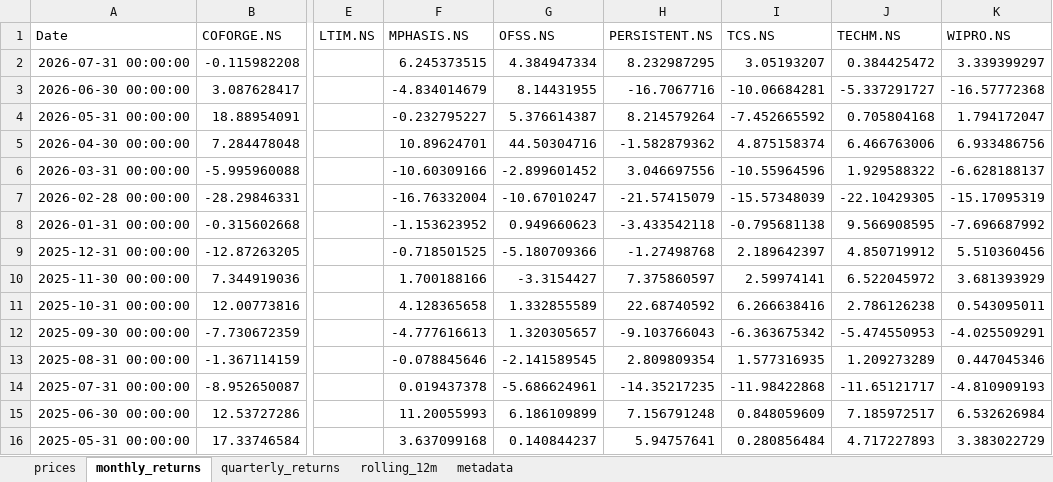
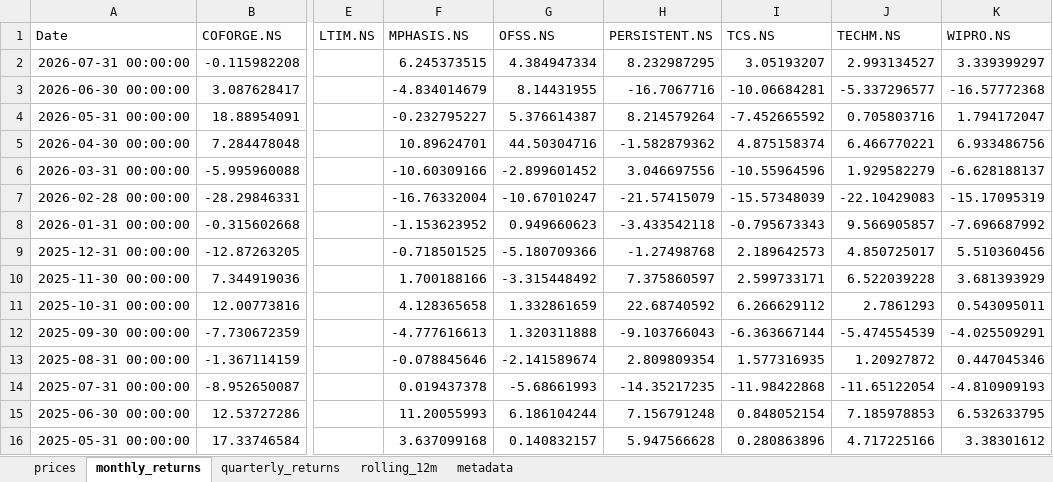
Before and after one commit to rahulshirke7951/stock-sector-dashboard, an Excel workbook: dashboards/IT.xlsx, sheet monthly_returns, drawn as a sheet; only a part is shown, gaps mark what is left out; values as stored, in another font and other column widths than the file's, no borders; conditional formats not drawn; the diff covers the shown part only; the diff names each change by its address in the sheet, - before the commit and + after, or states it on an @@ line.

```diff
--- a/dashboards/IT.xlsx (sheet monthly_returns)
+++ b/dashboards/IT.xlsx (sheet monthly_returns)
-J2 (TECHM.NS): 0.384425472
+J2 (TECHM.NS): 2.993134527
-J3 (TECHM.NS): -5.337291727
+J3 (TECHM.NS): -5.337296577
-J4 (TECHM.NS): 0.705804168
+J4 (TECHM.NS): 0.705803716
-J5 (TECHM.NS): 6.466763006
+J5 (TECHM.NS): 6.466770221
-J6 (TECHM.NS): 1.929588322
+J6 (TECHM.NS): 1.929582279
-J7 (TECHM.NS): -22.10429305
+J7 (TECHM.NS): -22.10429083
-I8 (TCS.NS): -0.795681138
+I8 (TCS.NS): -0.795673343
-J8 (TECHM.NS): 9.566908595
+J8 (TECHM.NS): 9.566905857
-I9 (TCS.NS): 2.189642397
+I9 (TCS.NS): 2.189642573
-J9 (TECHM.NS): 4.850719912
+J9 (TECHM.NS): 4.850725017
-G10 (OFSS.NS): -3.3154427
+G10 (OFSS.NS): -3.315448492
-I10 (TCS.NS): 2.59974141
+I10 (TCS.NS): 2.599733171
-J10 (TECHM.NS): 6.522045972
+J10 (TECHM.NS): 6.522039228
-G11 (OFSS.NS): 1.332855589
+G11 (OFSS.NS): 1.332861659
-I11 (TCS.NS): 6.266638416
+I11 (TCS.NS): 6.266629112
-J11 (TECHM.NS): 2.786126238
+J11 (TECHM.NS): 2.7861293
-G12 (OFSS.NS): 1.320305657
+G12 (OFSS.NS): 1.320311888
-I12 (TCS.NS): -6.363675342
+I12 (TCS.NS): -6.363667144
-J12 (TECHM.NS): -5.474550953
+J12 (TECHM.NS): -5.474554539
-G13 (OFSS.NS): -2.141589545
+G13 (OFSS.NS): -2.141589674
-J13 (TECHM.NS): 1.209273289
+J13 (TECHM.NS): 1.20927872
-G14 (OFSS.NS): -5.686624961
+G14 (OFSS.NS): -5.68661993
-J14 (TECHM.NS): -11.65121717
+J14 (TECHM.NS): -11.65122054
-G15 (OFSS.NS): 6.186109899
+G15 (OFSS.NS): 6.186104244
-I15 (TCS.NS): 0.848059609
+I15 (TCS.NS): 0.848052154
-J15 (TECHM.NS): 7.185972517
+J15 (TECHM.NS): 7.185978853
-K15 (WIPRO.NS): 6.532626984
+K15 (WIPRO.NS): 6.532633795
-G16 (OFSS.NS): 0.140844237
+G16 (OFSS.NS): 0.140832157
-H16 (PERSISTENT.NS): 5.94757641
+H16 (PERSISTENT.NS): 5.947566628
-I16 (TCS.NS): 0.280856484
+I16 (TCS.NS): 0.280863896
-J16 (TECHM.NS): 4.717227893
+J16 (TECHM.NS): 4.717225166
-K16 (WIPRO.NS): 3.383022729
+K16 (WIPRO.NS): 3.38301612
```
Also changed, not shown: 247 edited cells elsewhere in this sheet, sheet prices, sheet quarterly_returns, dashboards/Automobile.xlsx, dashboards/FMCG.xlsx, 8 other files.
